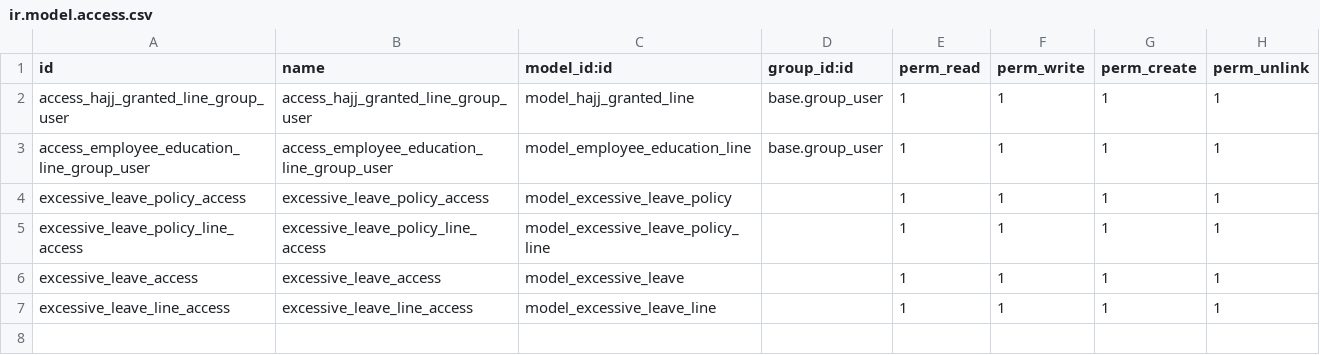
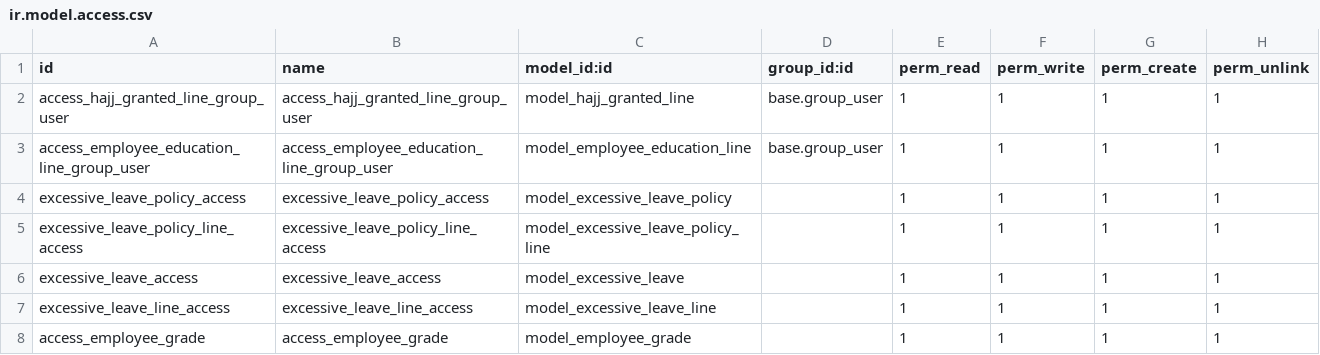
Before and after one commit to 2laasalama/EFCBC3, a CSV file: efcbc_cutome_hr/security/ir.model.access.csv, drawn as a sheet.

```diff
--- a/efcbc_cutome_hr/security/ir.model.access.csv
+++ b/efcbc_cutome_hr/security/ir.model.access.csv
@@ -7 +7,2 @@ excessive_leave_access,excessive_leave_access,model_excessive_leave,,1,1,1,1
 excessive_leave_line_access,excessive_leave_line_access,model_excessive_leave_line,,1,1,1,1
+access_employee_grade,access_employee_grade,model_employee_grade,,1,1,1,1
```
Also changed, not shown: 13 other files.
